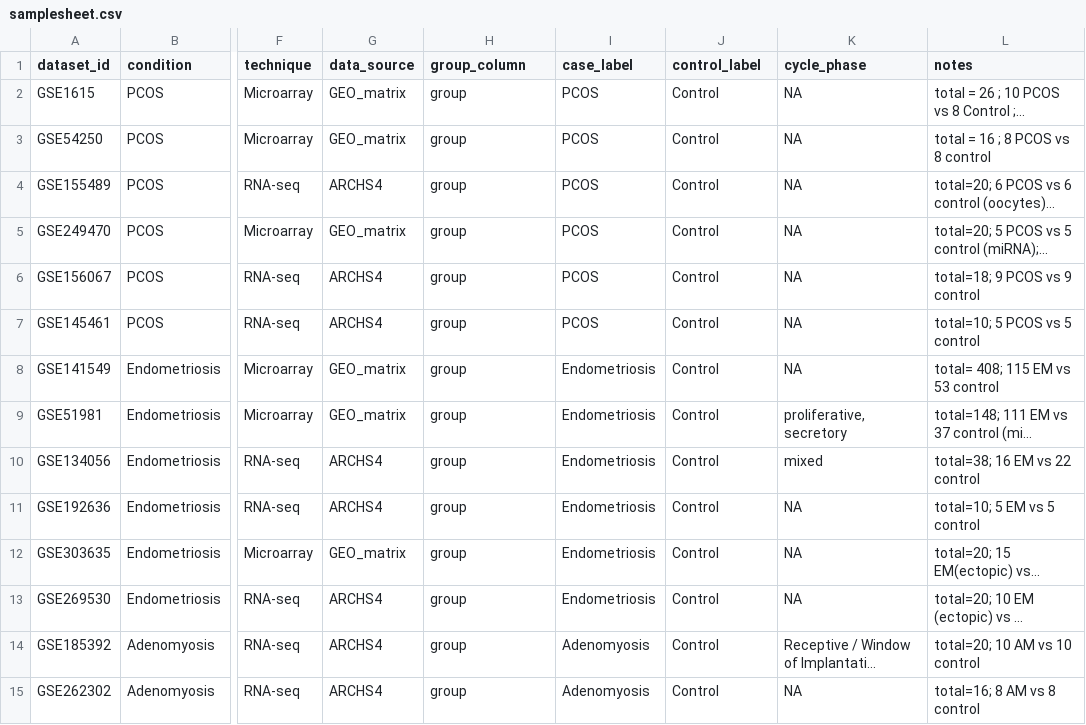
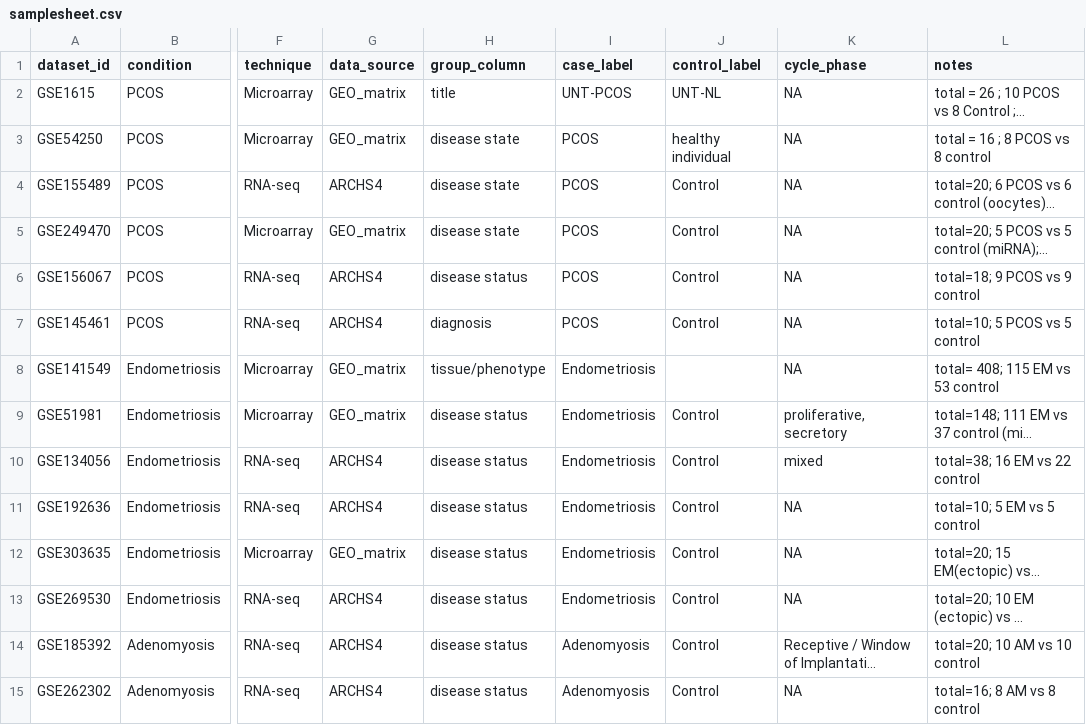
Before and after one commit to sanikam484/gyne-deg-atlas, a CSV file: config/samplesheet.csv, drawn as a sheet; only a part is shown, gaps mark what is left out; long unchanged cells end in …; the diff names each change by its address in the sheet, - before the commit and + after, or states it on an @@ line.

```diff
--- a/config/samplesheet.csv
+++ b/config/samplesheet.csv
-H2 (group_column): group
+H2 (group_column): title
-I2 (case_label): PCOS
+I2 (case_label): UNT-PCOS
-J2 (control_label): Control
+J2 (control_label): UNT-NL
-H3:H5 (group_column): group
+H3:H5 (group_column): disease state
-J3 (control_label): Control
+J3 (control_label): healthy individual
-H6 (group_column): group
+H6 (group_column): disease status
-H7 (group_column): group
+H7 (group_column): diagnosis
-H8 (group_column): group
+H8 (group_column): tissue/phenotype
-J8 (control_label): Control
+J8 (control_label): (empty)
-H9:H15 (group_column): group
+H9:H15 (group_column): disease status
```
Also changed, not shown: 1 other file.
